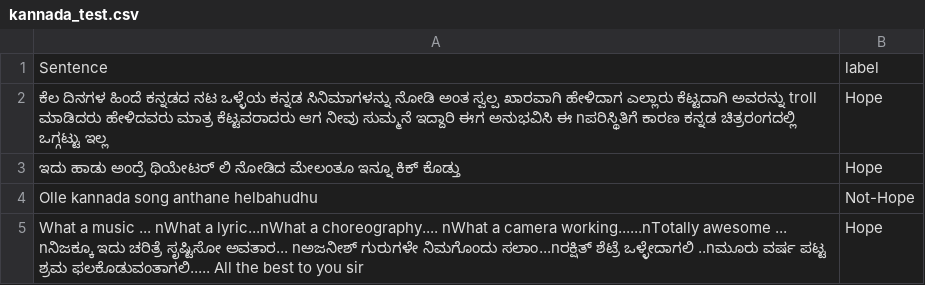
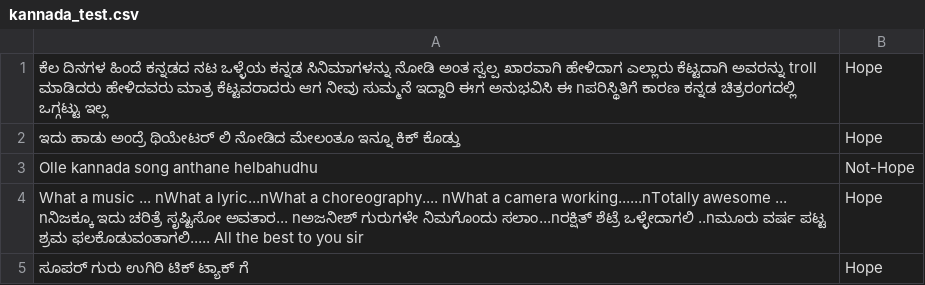
Before and after one commit to adeepH/kan_hope, a CSV file: dataset/kannada_test.csv, drawn as a sheet; only a part is shown; the shorter side is filled out with more unchanged rows.

Commit message:
Update kannada_test.csv

```diff
--- a/dataset/kannada_test.csv
+++ b/dataset/kannada_test.csv
@@ -1,2 +1 @@
-Sentence,label
 ಕೆಲ ದಿನಗಳ ಹಿಂದೆ ಕನ್ನಡದ ನಟ ಒಳ್ಳೆಯ ಕನ್ನಡ ಸಿನಿಮಾಗಳನ್ನು ನೋಡಿ ಅಂತ ಸ್ವಲ್ಪ ಖಾರವಾಗಿ ಹೇಳಿದಾಗ ಎಲ್ಲಾರು ಕೆಟ್ಟದಾಗಿ ಅವರನ್ನು troll ಮಾಡಿದರು  ಹೇಳಿದವರು ಮಾತ್ರ ಕೆಟ್ಟವರಾದರು ಆಗ ನೀವು ಸುಮ್ಮನೆ ಇದ್ದಾರಿ ಈಗ ಅನುಭವಿಸಿ ಈ nಪರಿಸ್ಥಿತಿಗೆ ಕಾರಣ  ಕನ್ನಡ ಚಿತ್ರರಂಗದಲ್ಲಿ ಒಗ್ಗಟ್ಟು  ಇಲ್ಲ,Hope
```
